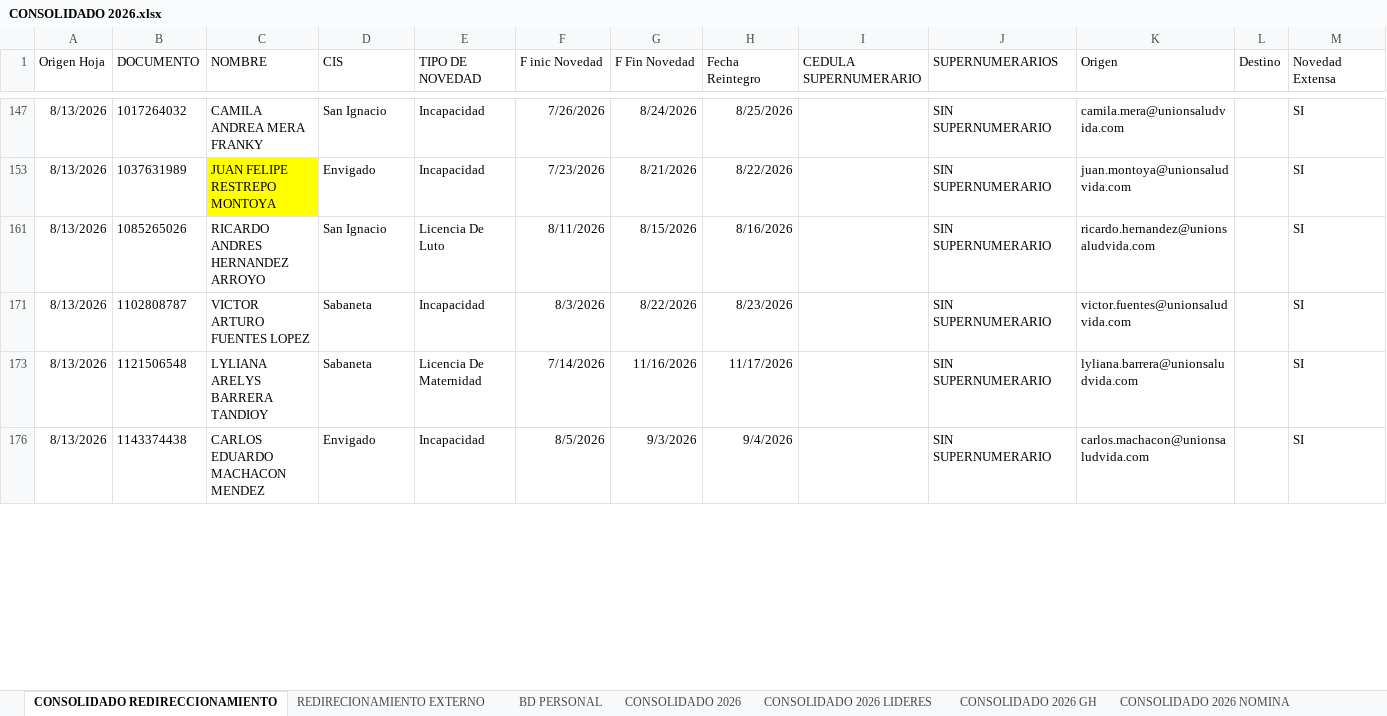
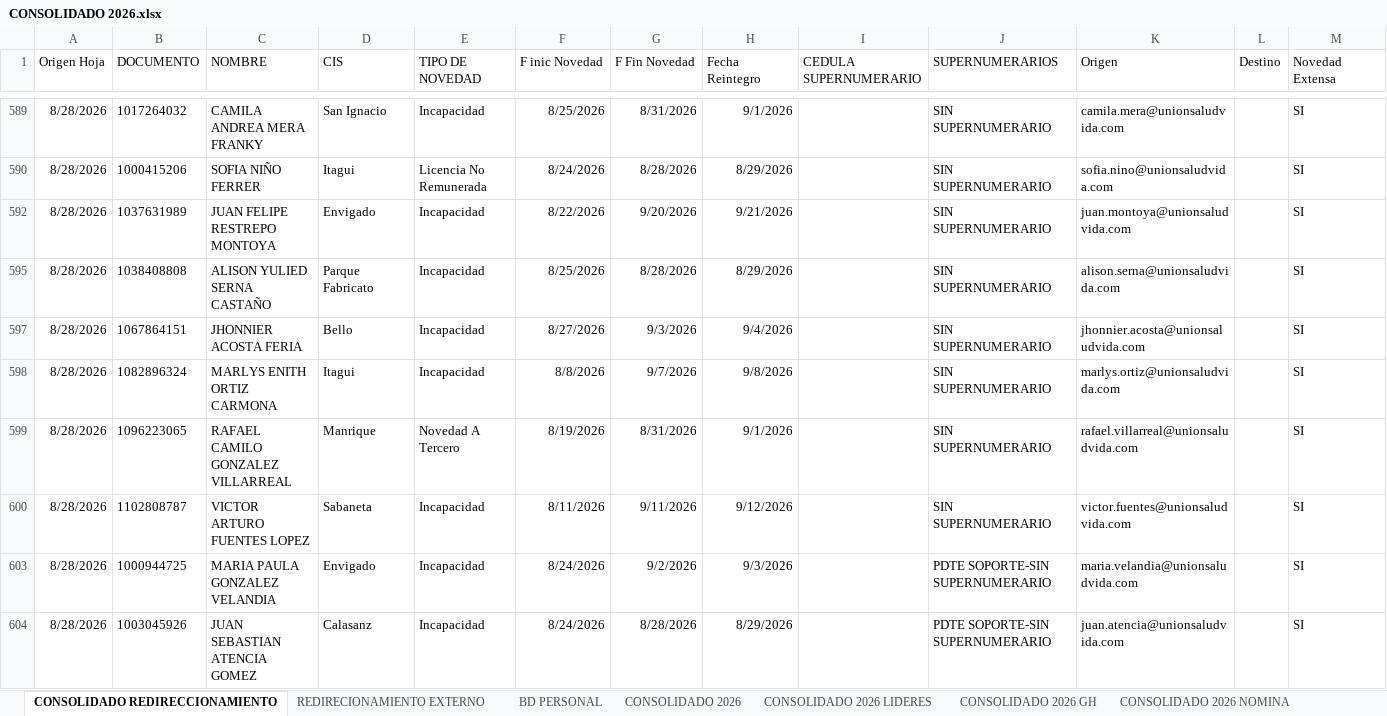
Before and after one commit to Samuel-svces/turnos-sabados_central, an Excel workbook: CONSOLIDADO 2026.xlsx, sheet CONSOLIDADO REDIRECCIONAMIENTO, drawn as a sheet; only a part is shown, gaps mark what is left out; values as stored, in another font and other column widths than the file's, no borders; table styles not drawn; removed rows and columns are numbered as before the commit, all else as after; the diff covers the shown part only; the diff names each change by its address in the sheet, - before the commit and + after, or states it on an @@ line.

```diff
--- a/CONSOLIDADO 2026.xlsx (sheet CONSOLIDADO REDIRECCIONAMIENTO)
+++ b/CONSOLIDADO 2026.xlsx (sheet CONSOLIDADO REDIRECCIONAMIENTO)
-A589 (Origen Hoja): 8/13/2026
+A589 (Origen Hoja): 8/28/2026
-F589 (F inic Novedad): 7/26/2026
+F589 (F inic Novedad): 8/25/2026
-G589 (F Fin Novedad): 8/24/2026
+G589 (F Fin Novedad): 8/31/2026
-H589 (Fecha Reintegro): 8/25/2026
+H589 (Fecha Reintegro): 9/1/2026
+row 590: 8/28/2026 | 1000415206 | SOFIA NIÑO FERRER | Itagui | Licencia No Remunerada | 8/24/2026 | 8/28/2026 | 8/29/2026 |  | SIN SUPERNUMERARIO | sofia.nino@unionsaludvida.com |  | SI
-A592 (Origen Hoja): 8/13/2026
+A592 (Origen Hoja): 8/28/2026
-C592 fill: #FFFF00
+C592 fill: none
-F592 (F inic Novedad): 7/23/2026
+F592 (F inic Novedad): 8/22/2026
-G592 (F Fin Novedad): 8/21/2026
+G592 (F Fin Novedad): 9/20/2026
-H592 (Fecha Reintegro): 8/22/2026
+H592 (Fecha Reintegro): 9/21/2026
@@ row 161 hidden: 8/13/2026 | 1085265026 | RICARDO ANDRES HERNANDEZ ARROYO | San Ignacio | Licencia De Luto | 8/11/2026 | 8/15/2026 | 8/16/2026 |  | SIN SUPERNUMERARIO | ricardo.hernandez@unionsaludvida.com |  | SI @@
+row 595: 8/28/2026 | 1038408808 | ALISON YULIED SERNA CASTAÑO | Parque Fabricato | Incapacidad | 8/25/2026 | 8/28/2026 | 8/29/2026 |  | SIN SUPERNUMERARIO | alison.serna@unionsaludvida.com |  | SI
+row 597: 8/28/2026 | 1067864151 | JHONNIER ACOSTA FERIA | Bello | Incapacidad | 8/27/2026 | 9/3/2026 | 9/4/2026 |  | SIN SUPERNUMERARIO | jhonnier.acosta@unionsaludvida.com |  | SI
+row 598: 8/28/2026 | 1082896324 | MARLYS ENITH ORTIZ CARMONA | Itagui | Incapacidad | 8/8/2026 | 9/7/2026 | 9/8/2026 |  | SIN SUPERNUMERARIO | marlys.ortiz@unionsaludvida.com |  | SI
+row 599: 8/28/2026 | 1096223065 | RAFAEL CAMILO GONZALEZ VILLARREAL | Manrique | Novedad A Tercero | 8/19/2026 | 8/31/2026 | 9/1/2026 |  | SIN SUPERNUMERARIO | rafael.villarreal@unionsaludvida.com |  | SI
-A600 (Origen Hoja): 8/13/2026
+A600 (Origen Hoja): 8/28/2026
-F600 (F inic Novedad): 8/3/2026
+F600 (F inic Novedad): 8/11/2026
-G600 (F Fin Novedad): 8/22/2026
+G600 (F Fin Novedad): 9/11/2026
-H600 (Fecha Reintegro): 8/23/2026
+H600 (Fecha Reintegro): 9/12/2026
-row 173: 8/13/2026 | 1121506548 | LYLIANA ARELYS BARRERA TANDIOY | Sabaneta | Licencia De Maternidad | 7/14/2026 | 11/16/2026 | 11/17/2026 |  | SIN SUPERNUMERARIO | lyliana.barrera@unionsaludvida.com |  | SI
-A603 (Origen Hoja): 8/13/2026
+A603 (Origen Hoja): 8/28/2026
-B603 (DOCUMENTO): 1143374438
+B603 (DOCUMENTO): 1000944725
-C603 (NOMBRE): CARLOS EDUARDO MACHACON MENDEZ
+C603 (NOMBRE): MARIA PAULA GONZALEZ VELANDIA
-F603 (F inic Novedad): 8/5/2026
+F603 (F inic Novedad): 8/24/2026
-G603 (F Fin Novedad): 9/3/2026
+G603 (F Fin Novedad): 9/2/2026
-H603 (Fecha Reintegro): 9/4/2026
+H603 (Fecha Reintegro): 9/3/2026
-J603 (SUPERNUMERARIOS): SIN SUPERNUMERARIO
+J603 (SUPERNUMERARIOS): PDTE SOPORTE-SIN SUPERNUMERARIO
-K603 (Origen): carlos.machacon@unionsaludvida.com
+K603 (Origen): maria.velandia@unionsaludvida.com
+row 604: 8/28/2026 | 1003045926 | JUAN SEBASTIAN ATENCIA GOMEZ | Calasanz | Incapacidad | 8/24/2026 | 8/28/2026 | 8/29/2026 |  | PDTE SOPORTE-SIN SUPERNUMERARIO | juan.atencia@unionsaludvida.com |  | SI
```
Also changed, not shown: 7 added rows, 6 removed rows, 1 hidden or unhidden row and 26 edited cells elsewhere in this sheet, sheet CONSOLIDADO 2026, sheet CONSOLIDADO 2026 NOMINA, sheet BD PERSONAL, sheet CONSOLIDADO PLAZAS FIJAS, sheet REDIRECIONAMIENTO EXTERNO, hidden cells, 1 other file.
